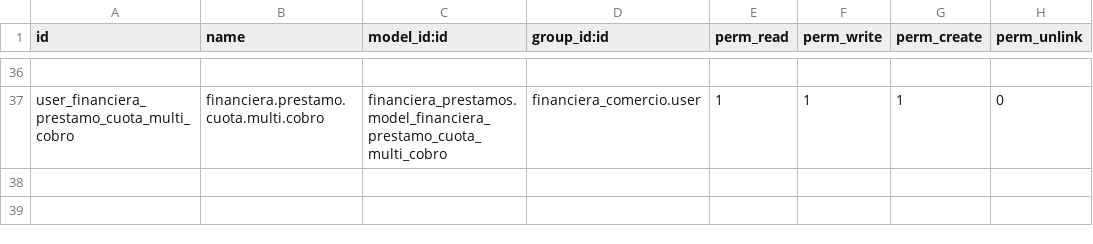
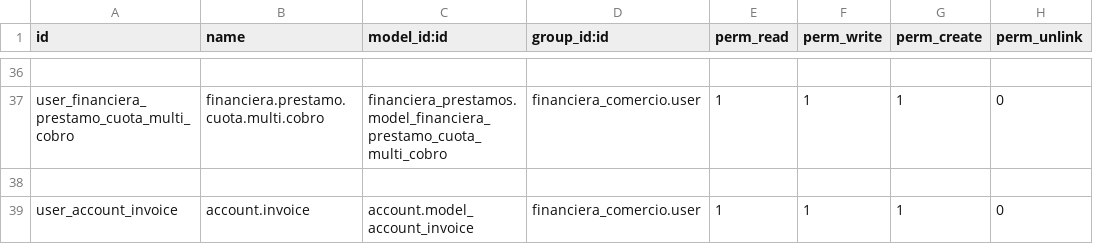
Before and after one commit to levislibra/financiera_comercio, a CSV file: security/ir.model.access.csv, drawn as a sheet; only a part is shown, gaps mark what is left out; the diff names each change by its address in the sheet, - before the commit and + after, or states it on an @@ line.

```diff
--- a/security/ir.model.access.csv
+++ b/security/ir.model.access.csv
+row 38: (empty)
+row 39: user_account_invoice | account.invoice | account.model_account_invoice | financiera_comercio.user | 1 | 1 | 1 | 0
```
Also changed, not shown: 1 other file.
